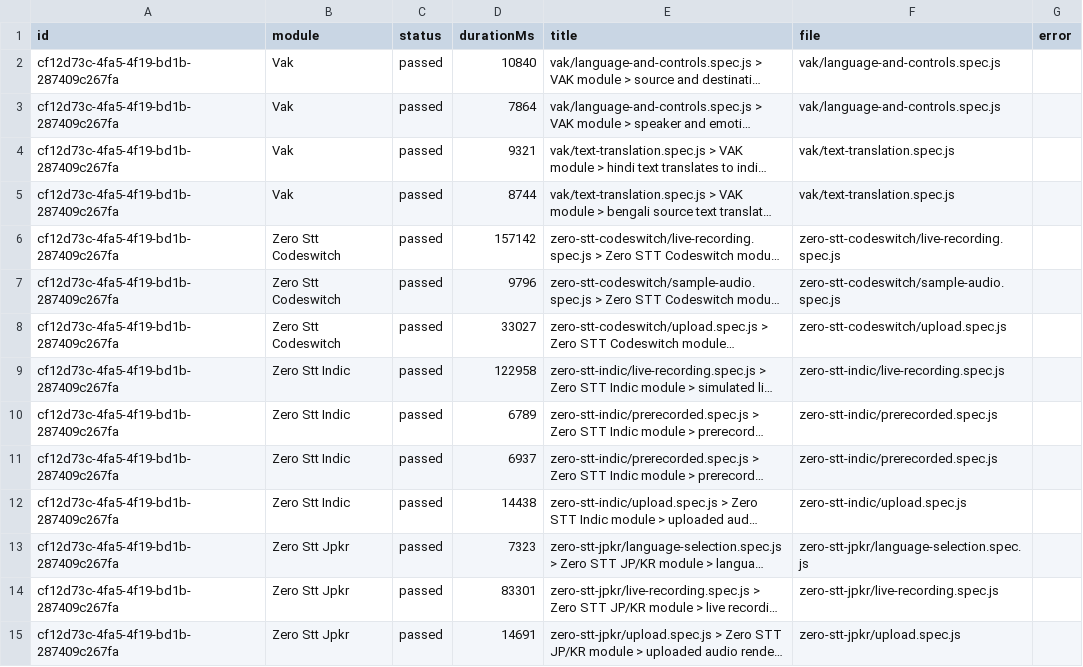
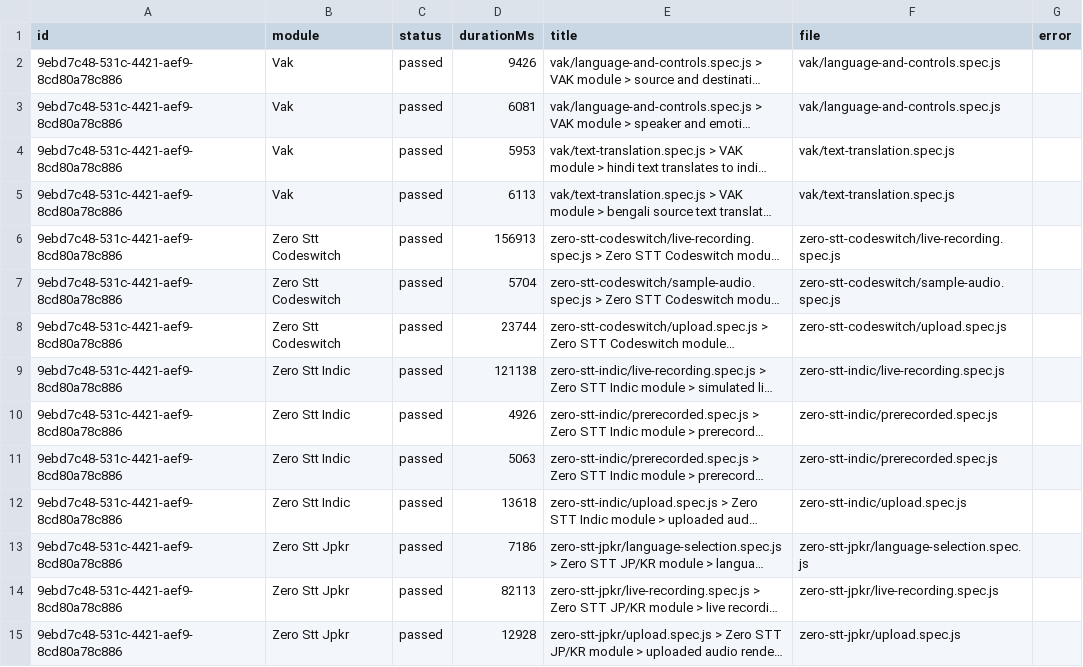
Before and after one commit to Shunyalabsai/widgets-automation, a CSV file: docs/exports/current-run.csv, drawn as a sheet; only a part is shown; long unchanged cells end in …; the diff covers the shown part only; the diff names each change by its address in the sheet, - before the commit and + after, or states it on an @@ line.

```diff
--- a/docs/exports/current-run.csv
+++ b/docs/exports/current-run.csv
-A2:A15 (id): cf12d73c-4fa5-4f19-bd1b-287409c267fa
+A2:A15 (id): 9ebd7c48-531c-4421-aef9-8cd80a78c886
-D2 (durationMs): 10840
+D2 (durationMs): 9426
-D3 (durationMs): 7864
+D3 (durationMs): 6081
-D4 (durationMs): 9321
+D4 (durationMs): 5953
-D5 (durationMs): 8744
+D5 (durationMs): 6113
-D6 (durationMs): 157142
+D6 (durationMs): 156913
-D7 (durationMs): 9796
+D7 (durationMs): 5704
-D8 (durationMs): 33027
+D8 (durationMs): 23744
-D9 (durationMs): 122958
+D9 (durationMs): 121138
-D10 (durationMs): 6789
+D10 (durationMs): 4926
-D11 (durationMs): 6937
+D11 (durationMs): 5063
-D12 (durationMs): 14438
+D12 (durationMs): 13618
-D13 (durationMs): 7323
+D13 (durationMs): 7186
-D14 (durationMs): 83301
+D14 (durationMs): 82113
-D15 (durationMs): 14691
+D15 (durationMs): 12928
```
Also changed, not shown: 34 edited cells elsewhere in this file, docs/exports/all-runs-summary.csv, 2 other files.
